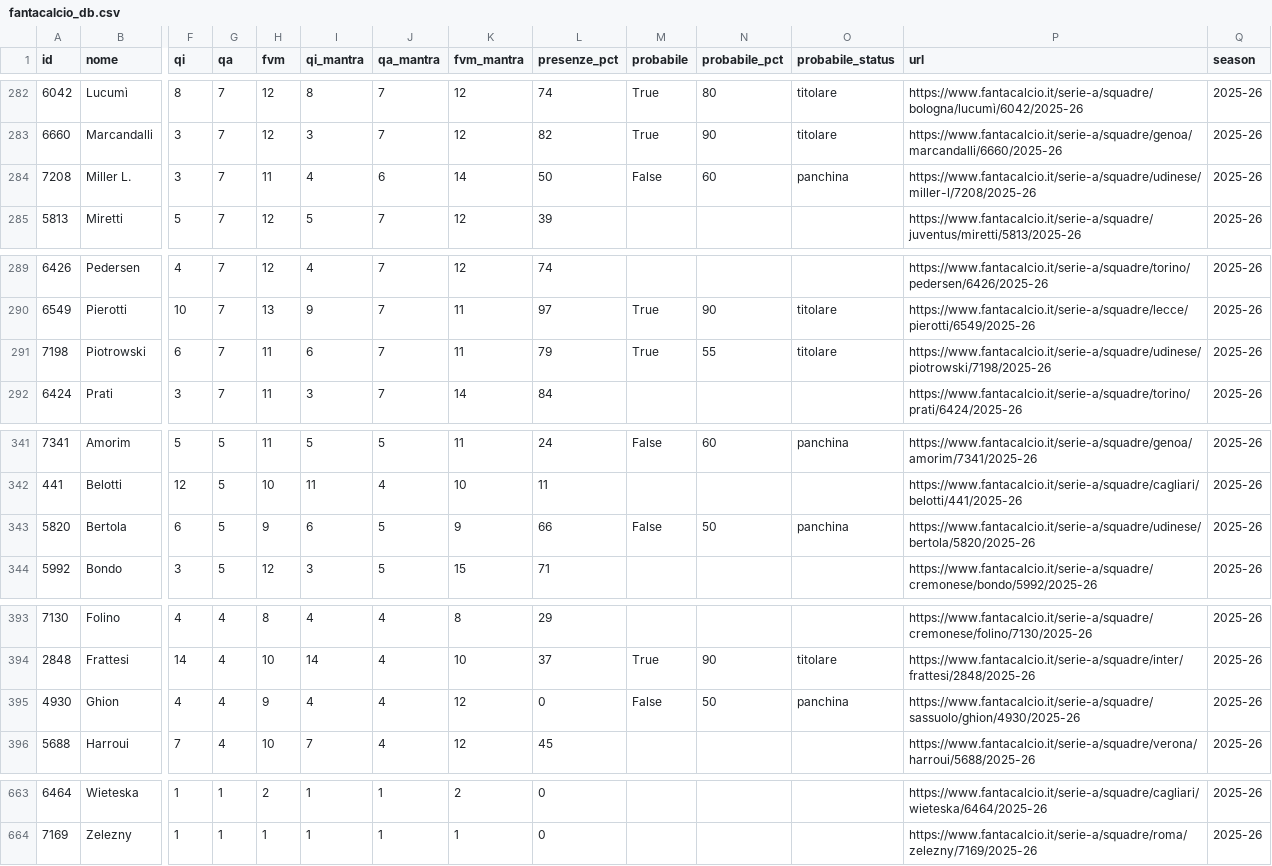
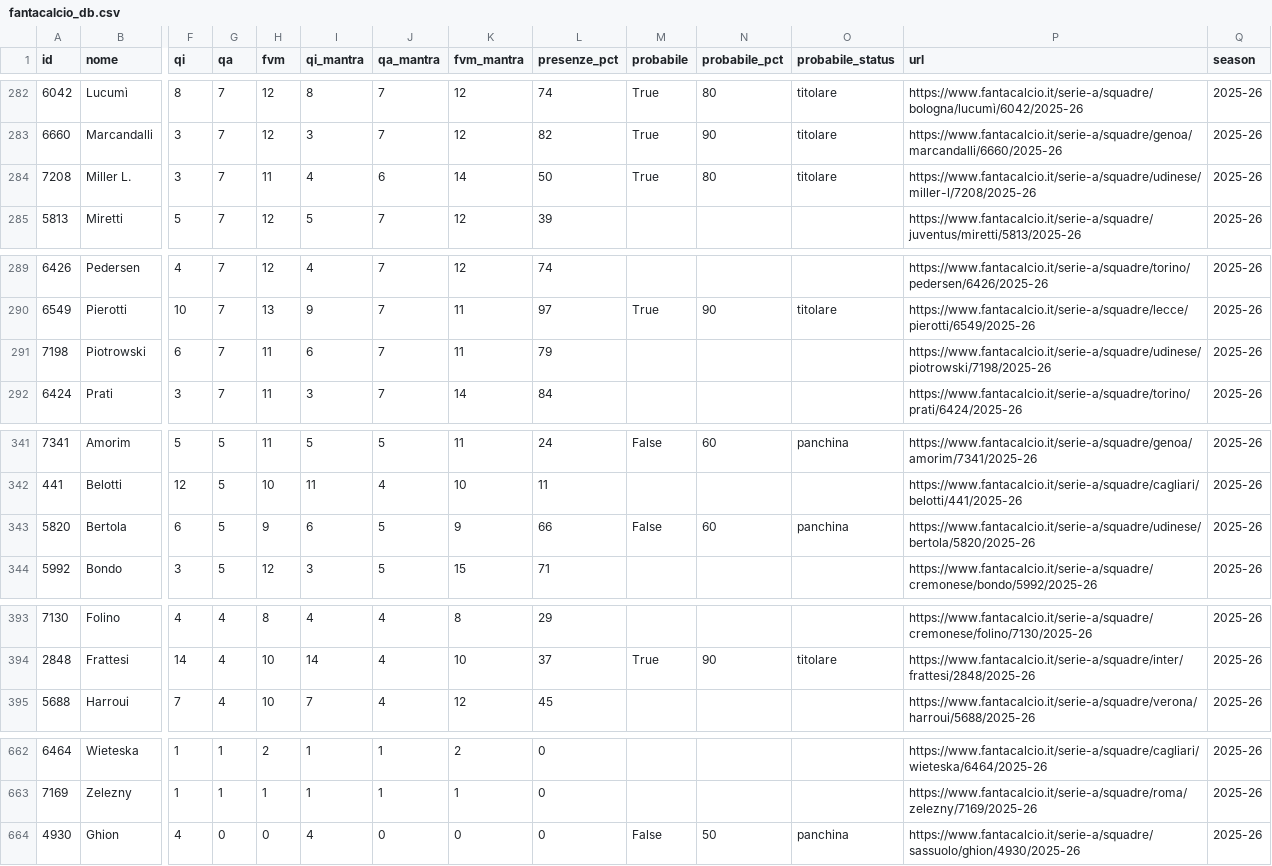
Before and after one commit to 02kiki02/Fanta, a CSV file: data/fantacalcio_db.csv, drawn as a sheet; only a part is shown, gaps mark what is left out; removed rows and columns are numbered as before the commit, all else as after; rows hold the shown columns only; the diff covers the shown part only; the diff names each change by its address in the sheet, - before the commit and + after, or states it on an @@ line.

```diff
--- a/data/fantacalcio_db.csv
+++ b/data/fantacalcio_db.csv
-M284 (probabile): False
+M284 (probabile): True
-N284 (probabile_pct): 60
+N284 (probabile_pct): 80
-O284 (probabile_status): panchina
+O284 (probabile_status): titolare
-M291 (probabile): True
+M291 (probabile): (empty)
-N291 (probabile_pct): 55
+N291 (probabile_pct): (empty)
-O291 (probabile_status): titolare
+O291 (probabile_status): (empty)
-N343 (probabile_pct): 50
+N343 (probabile_pct): 60
-row 395: 4930 | Ghion | 4 | 4 | 9 | 4 | 4 | 12 | 0 | False | 50 | panchina | https://www.fantacalcio.it/serie-a/squadre/sassuolo/ghion/4930/2025-26 | 2025-26
+row 664: 4930 | Ghion | 4 | 0 | 0 | 4 | 0 | 0 | 0 | False | 50 | panchina | https://www.fantacalcio.it/serie-a/squadre/sassuolo/ghion/4930/2025-26 | 2025-26
```
Also changed, not shown: 2 edited cells elsewhere in this file, 1 other file.
